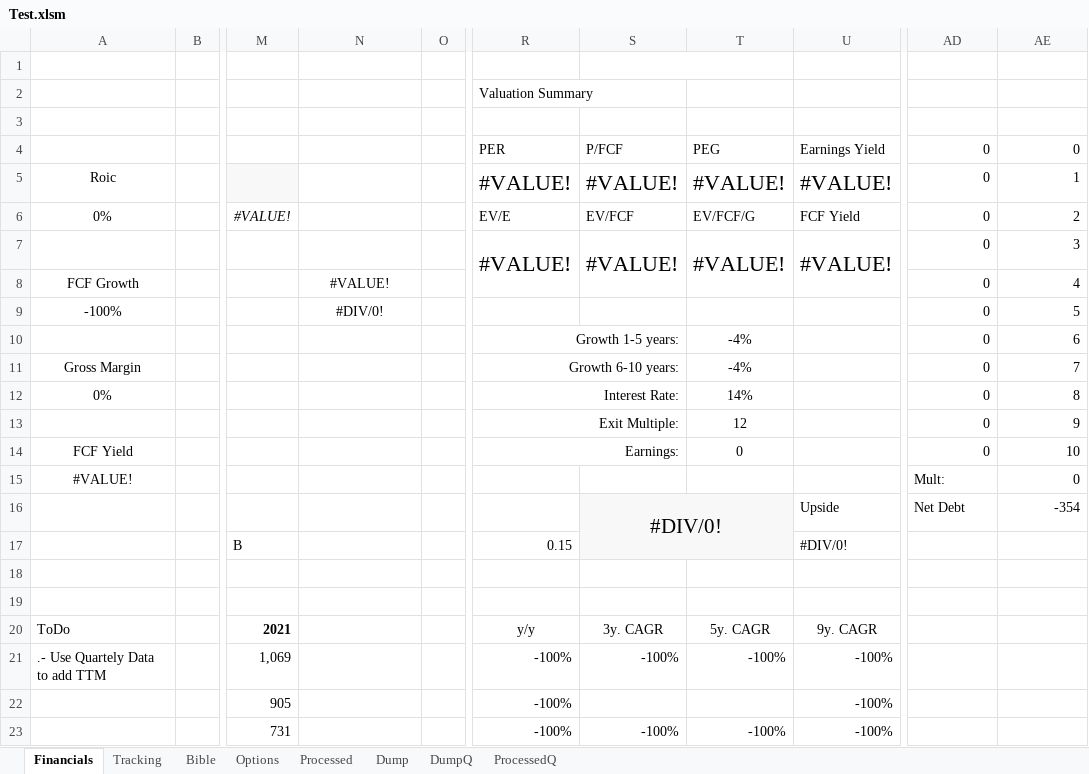
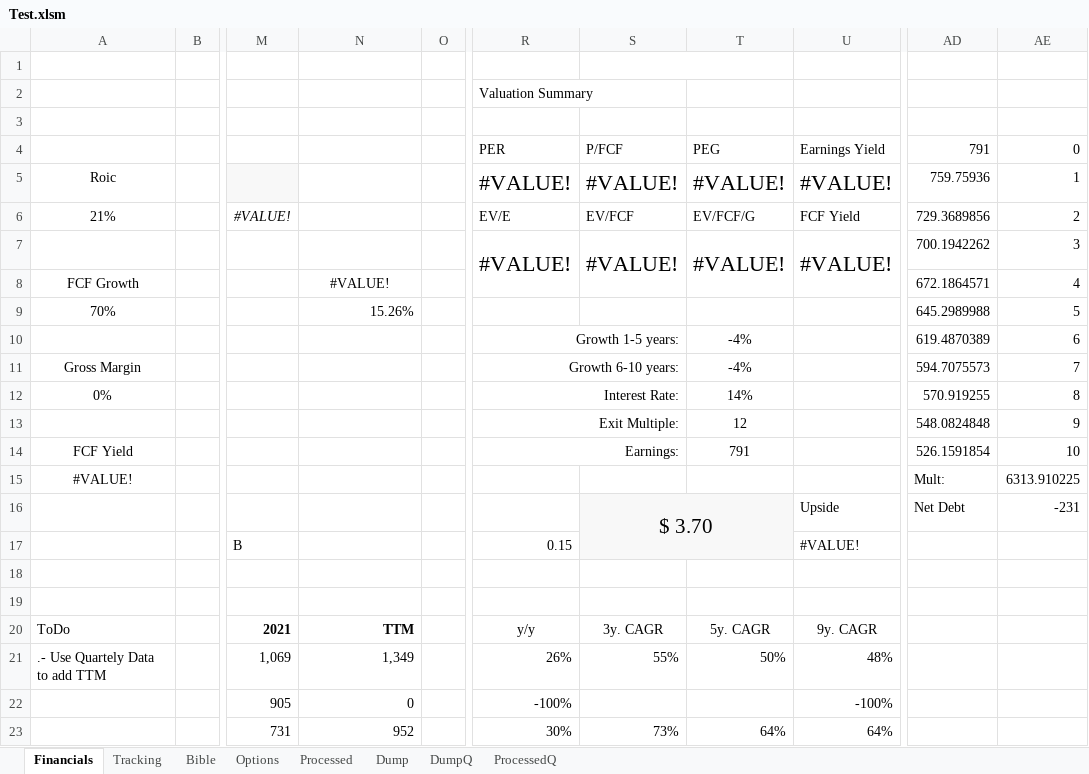
Before and after one commit to J700070/Finance-Super-Excel, an Excel workbook: Test.xlsm, sheet Financials, drawn as a sheet; only a part is shown, gaps mark what is left out; values as stored, in another font and other column widths than the file's, no borders; charts and pictures not drawn; the diff covers the shown part only; the diff names each change by its address in the sheet, - before the commit and + after, or states it on an @@ line.

```diff
--- a/Test.xlsm (sheet Financials)
+++ b/Test.xlsm (sheet Financials)
-AD4 (729.3689856): 0
+AD4 (729.3689856): 791
-AD5 (729.3689856): 0
+AD5 (729.3689856): 759.75936
-A6: 0%
+A6: 21%
-AD6: 0
+AD6: 729.3689856
-AD7 (729.3689856): 0
+AD7 (729.3689856): 700.1942262
-AD8 (729.3689856): 0
+AD8 (729.3689856): 672.1864571
-A9 (21%): -100%
+A9 (21%): 70%
-N9: #DIV/0!
+N9: 15.26%
-N9 alignment: center
+N9 alignment: right
-AD9 (729.3689856): 0
+AD9 (729.3689856): 645.2989988
-AD10 (729.3689856): 0
+AD10 (729.3689856): 619.4870389
-AD11 (729.3689856): 0
+AD11 (729.3689856): 594.7075573
-AD12 (729.3689856): 0
+AD12 (729.3689856): 570.919255
-AD13 (729.3689856): 0
+AD13 (729.3689856): 548.0824848
-T14 (EV/FCF/G): 0
+T14 (EV/FCF/G): 791
-AD14 (729.3689856): 0
+AD14 (729.3689856): 526.1591854
-AE15 (2): 0
+AE15 (2): 6313.910225
-S16 (EV/FCF): #DIV/0!
+S16 (EV/FCF): $ 3.70
-AE16 (2): -354
+AE16 (2): -231
-U17 (FCF Yield): #DIV/0!
+U17 (FCF Yield): #VALUE!
-N20: (empty)
+N20: TTM
-N21: (empty)
+N21: 1,349
-R21 (EV/E): -100%
+R21 (EV/E): 26%
-S21 (EV/FCF): -100%
+S21 (EV/FCF): 55%
-T21 (EV/FCF/G): -100%
+T21 (EV/FCF/G): 50%
-U21 (FCF Yield): -100%
+U21 (FCF Yield): 48%
-N22: (empty)
+N22: 0
-N23: (empty)
+N23: 952
-R23 (EV/E): -100%
+R23 (EV/E): 30%
-S23 (EV/FCF): -100%
+S23 (EV/FCF): 73%
-T23 (EV/FCF/G): -100%
+T23 (EV/FCF/G): 64%
-U23 (FCF Yield): -100%
+U23 (FCF Yield): 64%
```
Also changed, not shown: 1 added row, 1 removed row and 139 edited cells elsewhere in this sheet, sheet ProcessedQ, sheet Tracking, charts or pictures, Stocks.xlsm, 3 other files.
